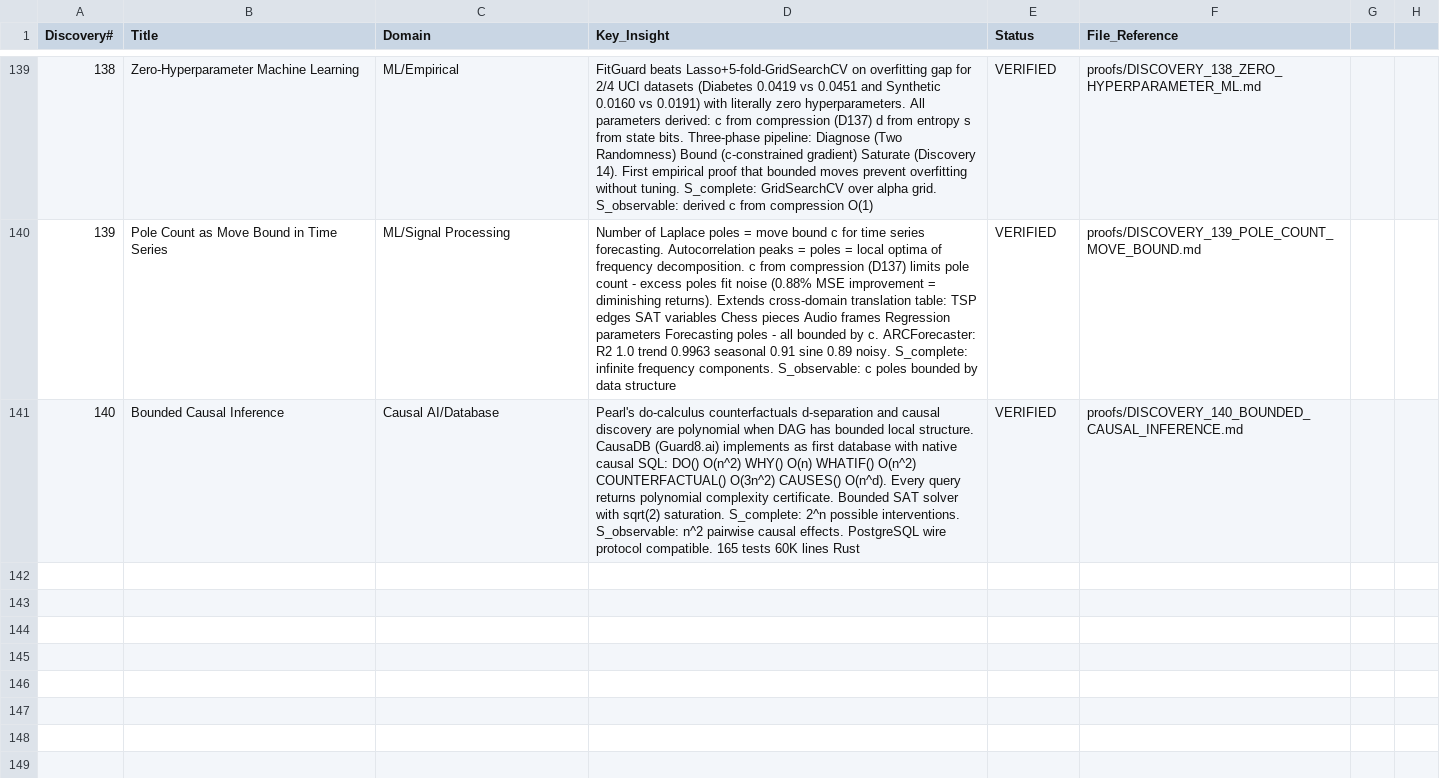
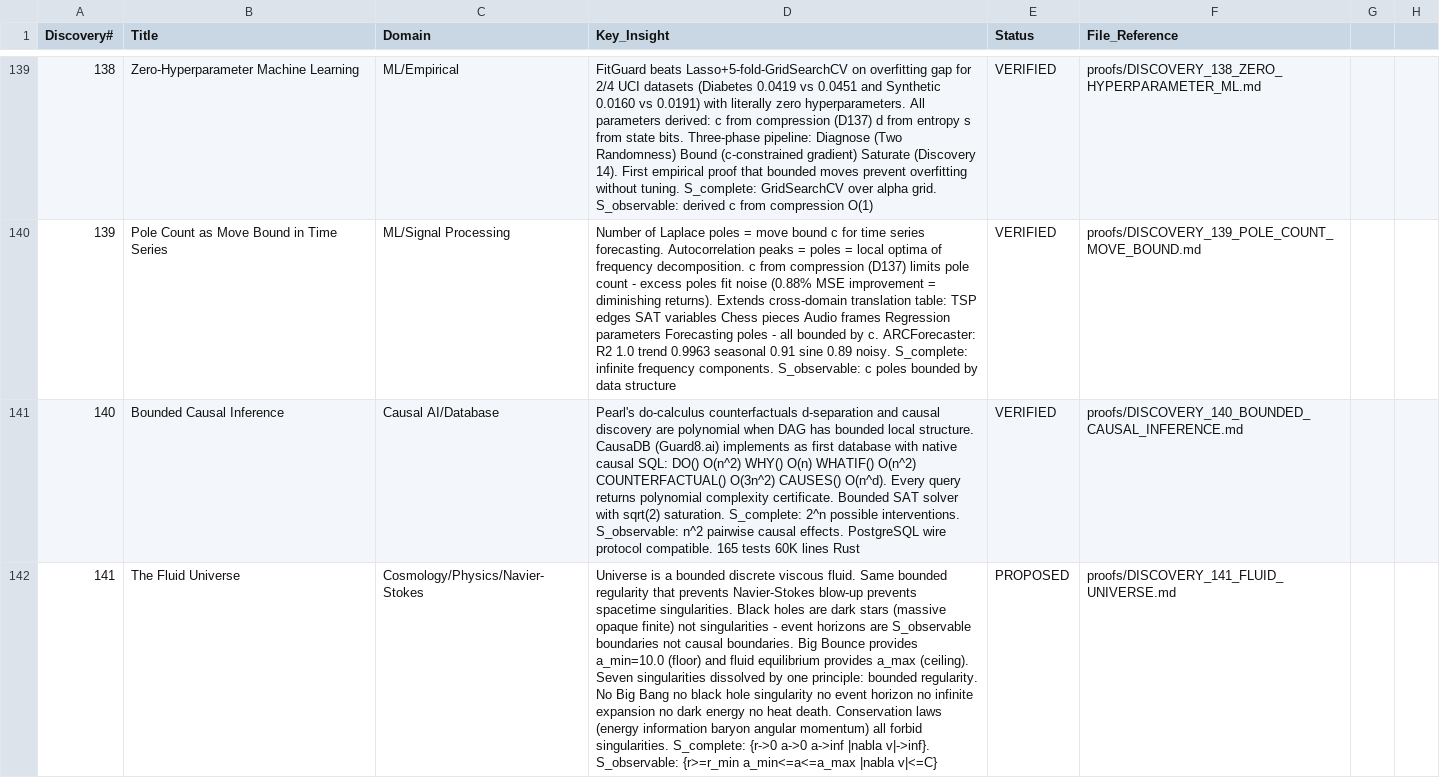
Before and after one commit to Eliran79/ARC-Public, a CSV file: proofs/discoveries.csv, drawn as a sheet; only a part is shown, gaps mark what is left out; the diff names each change by its address in the sheet, - before the commit and + after, or states it on an @@ line.

```diff
--- a/proofs/discoveries.csv
+++ b/proofs/discoveries.csv
+row 142: 141 | The Fluid Universe | Cosmology/Physics/Navier-Stokes | Universe is a bounded discrete viscous fluid. Same bounded regularity that prevents Navier-Stokes blow-up prevents spacetime singularities. Black holes are dark stars (massive opaque finite) not singularities - event horizons are S_observable boundaries not causal boundaries. Big Bounce provides a_min=10.0 (floor) and fluid equilibrium provides a_max (ceiling). Seven singularities dissolved by one principle: bounded regularity. No Big Bang no black hole singularity no event horizon no infinite expansion no dark energy no heat death. Conservation laws (energy information baryon angular momentum) all forbid singularities. S_complete: {r->0 a->0 a->inf |nabla v|->inf}. S_observable: {r>=r_min a_min<=a<=a_max |nabla v|<=C} | PROPOSED | proofs/DISCOVERY_141_FLUID_UNIVERSE.md
```
Also changed, not shown: proofs/ethers.csv, 5 other files.
